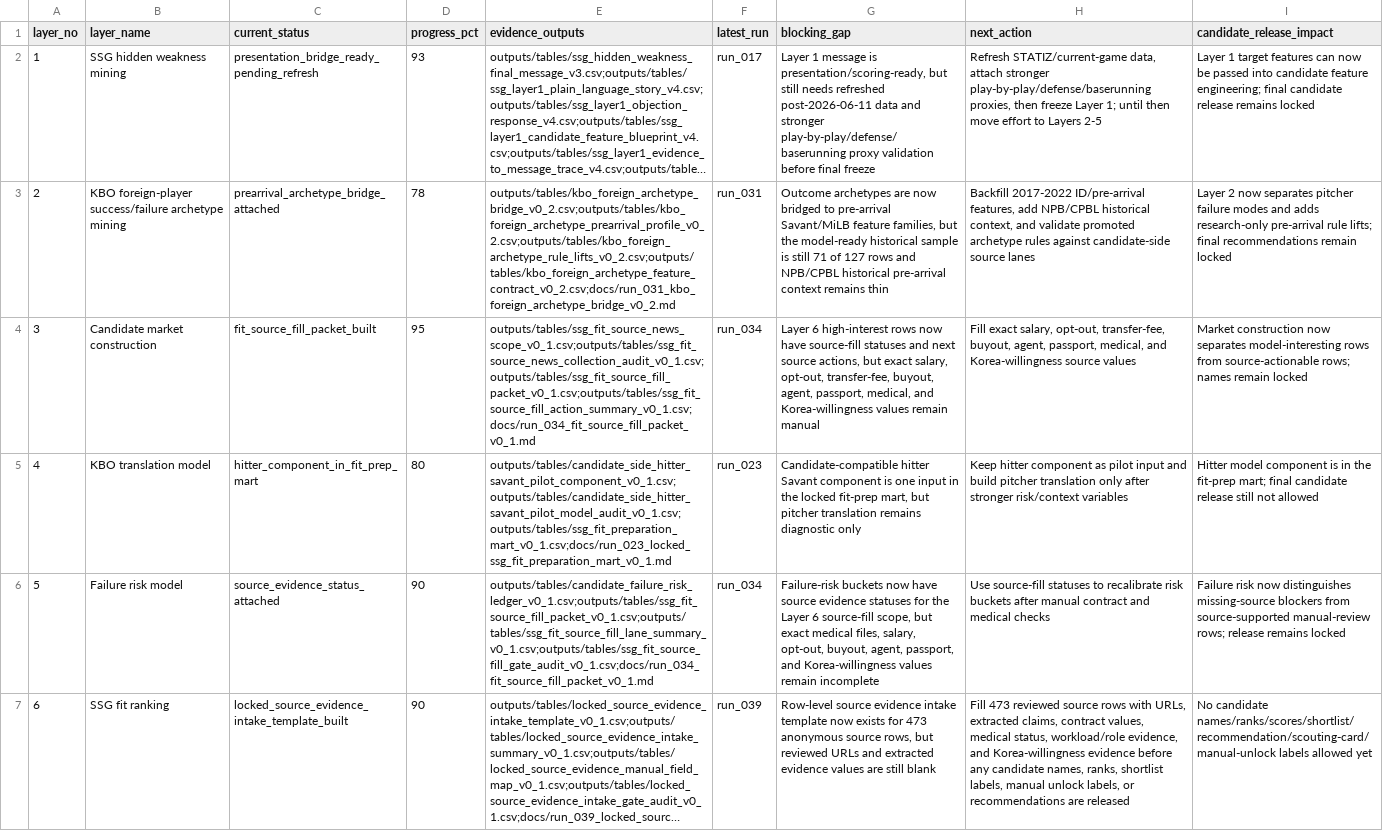
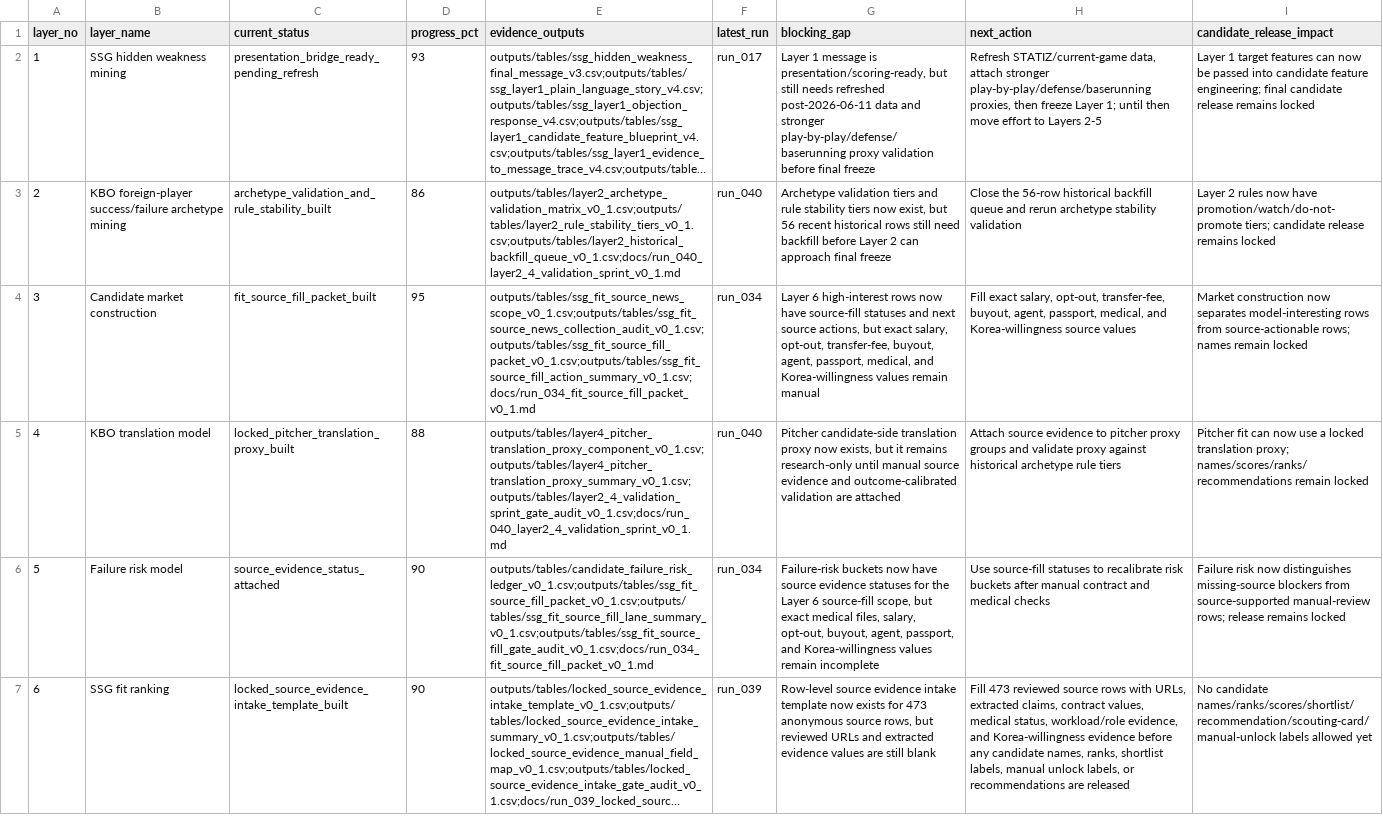
Before and after one commit to jameshui0228/kbo-foreign-player-recruitment, a CSV file: outputs/tables/six_layer_progress_v1.csv, drawn as a sheet; long unchanged cells end in …; the diff names each change by its address in the sheet, - before the commit and + after, or states it on an @@ line.

Commit message:
Build layer 2 and 4 validation sprint

```diff
--- a/outputs/tables/six_layer_progress_v1.csv
+++ b/outputs/tables/six_layer_progress_v1.csv
-C3 (current_status): prearrival_archetype_bridge_attached
+C3 (current_status): archetype_validation_and_rule_stability_built
-D3 (progress_pct): 78
+D3 (progress_pct): 86
-E3 (evidence_outputs): outputs/tables/kbo_foreign_archetype_bridge_v0_2.csv;outputs/tables/kbo_foreign_archetype_prearrival_profile_v0_2.csv;outputs/tables/kbo_foreign_archetype_rule_lifts_v0_2.csv;outputs/tables/kbo_foreign_archetype_feature_contract_v0_2.csv;docs/run_031_kbo_foreign_archetype_bridge_v0_2.md
+E3 (evidence_outputs): outputs/tables/layer2_archetype_validation_matrix_v0_1.csv;outputs/tables/layer2_rule_stability_tiers_v0_1.csv;outputs/tables/layer2_historical_backfill_queue_v0_1.csv;docs/run_040_layer2_4_validation_sprint_v0_1.md
-F3 (latest_run): run_031
+F3 (latest_run): run_040
-G3 (blocking_gap): Outcome archetypes are now bridged to pre-arrival Savant/MiLB feature families, but the model-ready historical sample is still 71 of 127 rows and NPB/CPBL historical pre-arrival context remains thin
+G3 (blocking_gap): Archetype validation tiers and rule stability tiers now exist, but 56 recent historical rows still need backfill before Layer 2 can approach final freeze
-H3 (next_action): Backfill 2017-2022 ID/pre-arrival features, add NPB/CPBL historical context, and validate promoted archetype rules against candidate-side source lanes
+H3 (next_action): Close the 56-row historical backfill queue and rerun archetype stability validation
-I3 (candidate_release_impact): Layer 2 now separates pitcher failure modes and adds research-only pre-arrival rule lifts; final recommendations remain locked
+I3 (candidate_release_impact): Layer 2 rules now have promotion/watch/do-not-promote tiers; candidate release remains locked
-C5 (current_status): hitter_component_in_fit_prep_mart
+C5 (current_status): locked_pitcher_translation_proxy_built
-D5 (progress_pct): 80
+D5 (progress_pct): 88
-E5 (evidence_outputs): outputs/tables/candidate_side_hitter_savant_pilot_component_v0_1.csv;outputs/tables/candidate_side_hitter_savant_pilot_model_audit_v0_1.csv;outputs/tables/ssg_fit_preparation_mart_v0_1.csv;docs/run_023_locked_ssg_fit_preparation_mart_v0_1.md
+E5 (evidence_outputs): outputs/tables/layer4_pitcher_translation_proxy_component_v0_1.csv;outputs/tables/layer4_pitcher_translation_proxy_summary_v0_1.csv;outputs/tables/layer2_4_validation_sprint_gate_audit_v0_1.csv;docs/run_040_layer2_4_validation_sprint_v0_1.md
-F5 (latest_run): run_023
+F5 (latest_run): run_040
-G5 (blocking_gap): Candidate-compatible hitter Savant component is one input in the locked fit-prep mart, but pitcher translation remains diagnostic only
+G5 (blocking_gap): Pitcher candidate-side translation proxy now exists, but it remains research-only until manual source evidence and outcome-calibrated validation are attached
-H5 (next_action): Keep hitter component as pilot input and build pitcher translation only after stronger risk/context variables
+H5 (next_action): Attach source evidence to pitcher proxy groups and validate proxy against historical archetype rule tiers
-I5 (candidate_release_impact): Hitter model component is in the fit-prep mart; final candidate release still not allowed
+I5 (candidate_release_impact): Pitcher fit can now use a locked translation proxy; names/scores/ranks/recommendations remain locked
```
Also changed, not shown: 11 other files.
